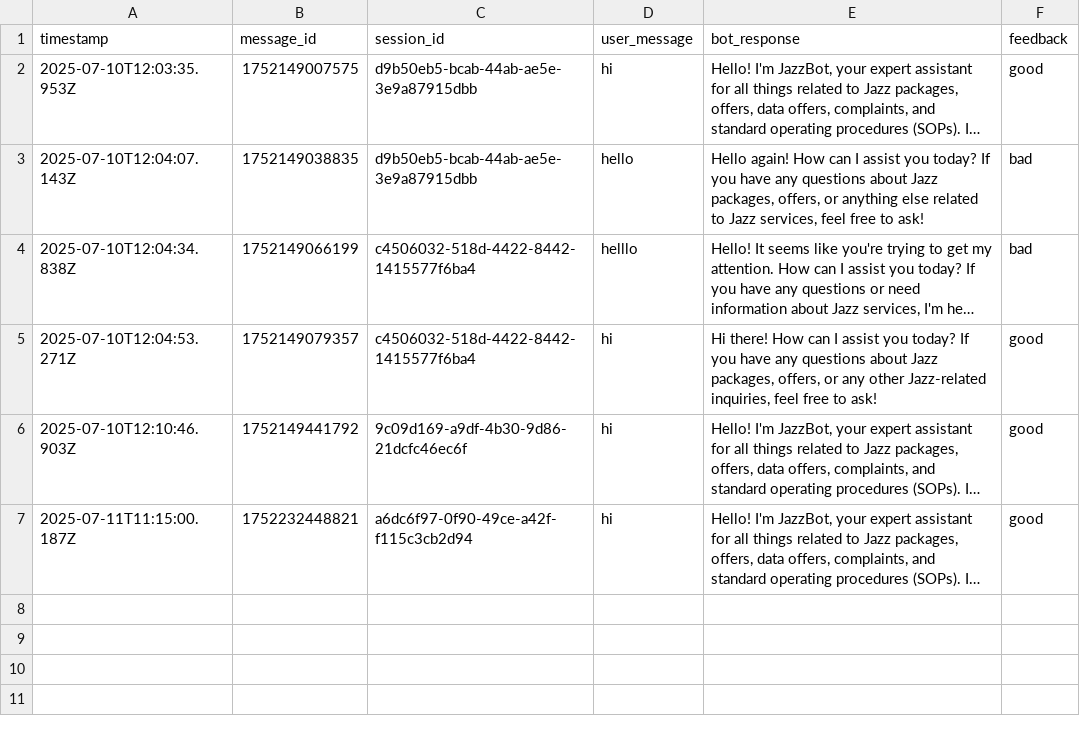
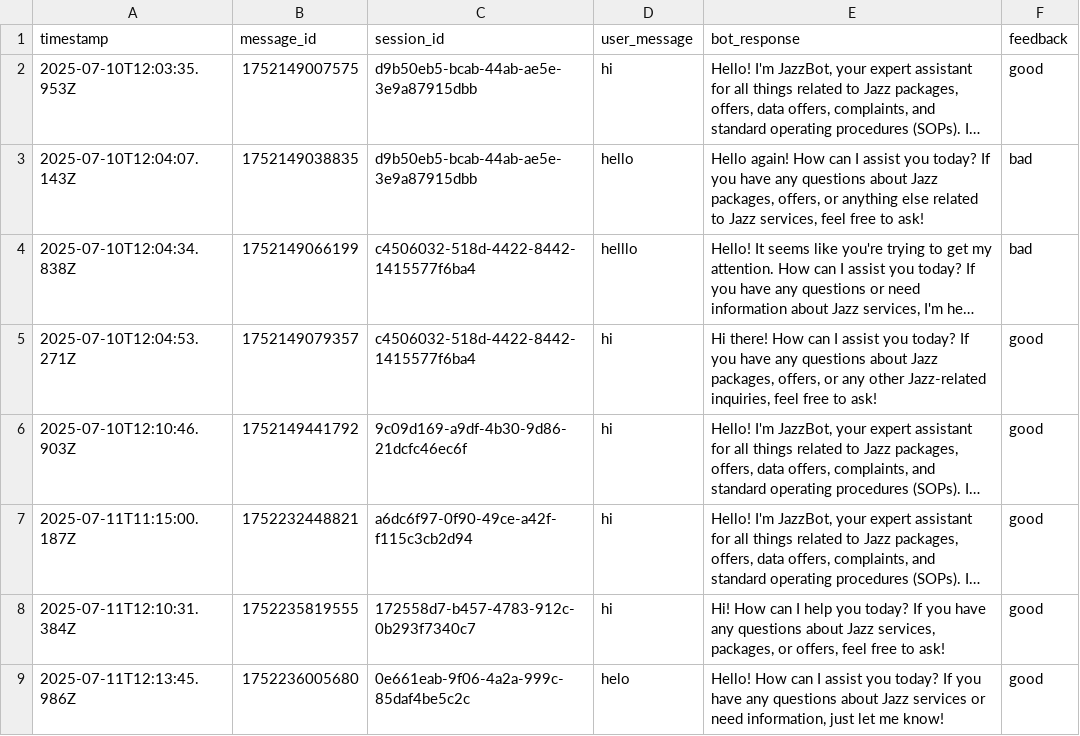
Before and after one commit to usmanokamal/J-bot-updated, a CSV file: feedback.csv, drawn as a sheet; long unchanged cells end in …; the diff names each change by its address in the sheet, - before the commit and + after, or states it on an @@ line.

Commit message:
implemented transliteration feature for the chat messages

```diff
--- a/feedback.csv
+++ b/feedback.csv
+row 8: 2025-07-11T12:10:31.384Z | 1752235819555 | 172558d7-b457-4783-912c-0b293f7340c7 | hi | Hi! How can I help you today? If you have any questions about Jazz services, packages, or offers, feel free to ask! | good
+row 9: 2025-07-11T12:13:45.986Z | 1752236005680 | 0e661eab-9f06-4a2a-999c-85daf4be5c2c | helo | Hello! How can I assist you today? If you have any questions about Jazz services or need information, just let me know! | good
```
Also changed, not shown: 4 other files.
